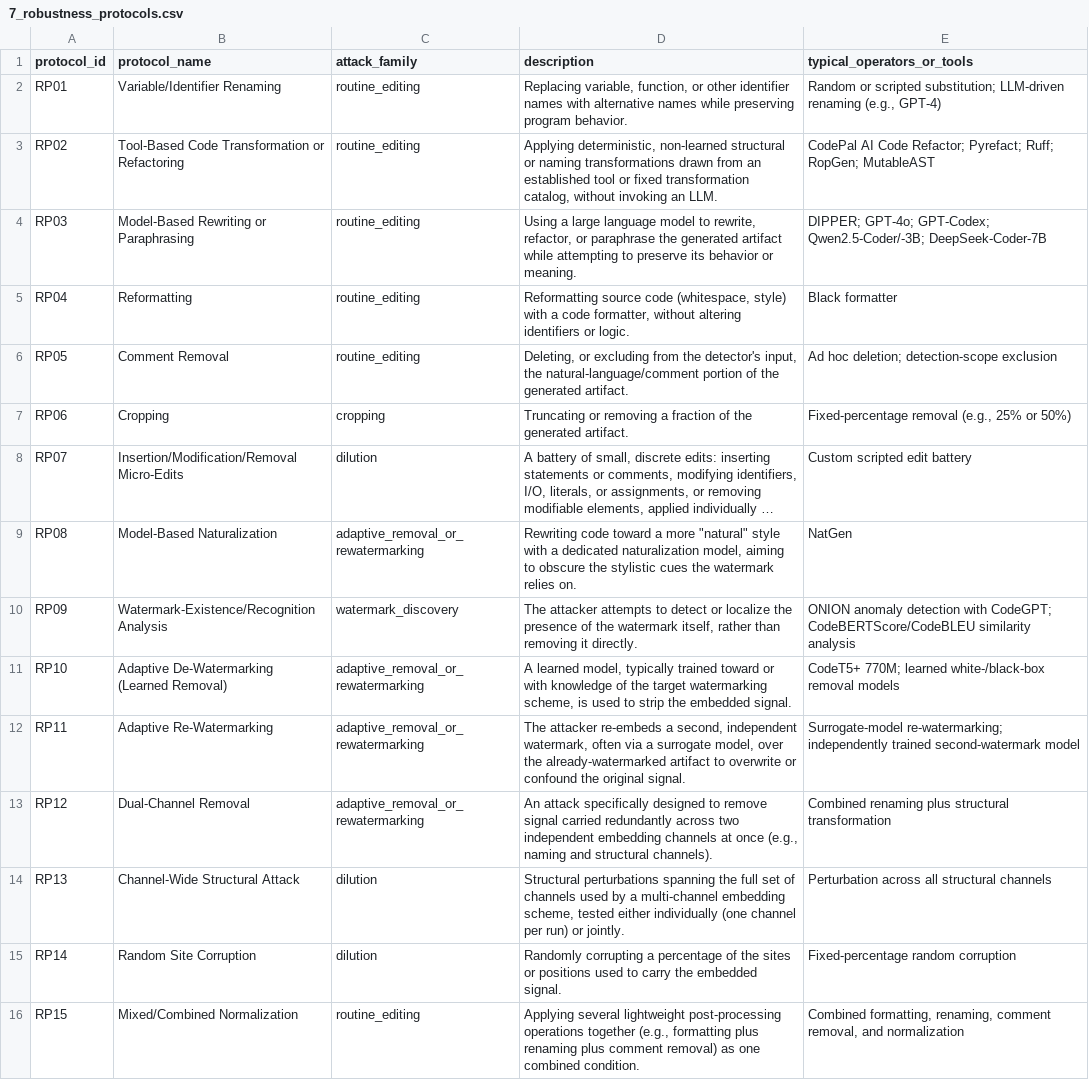
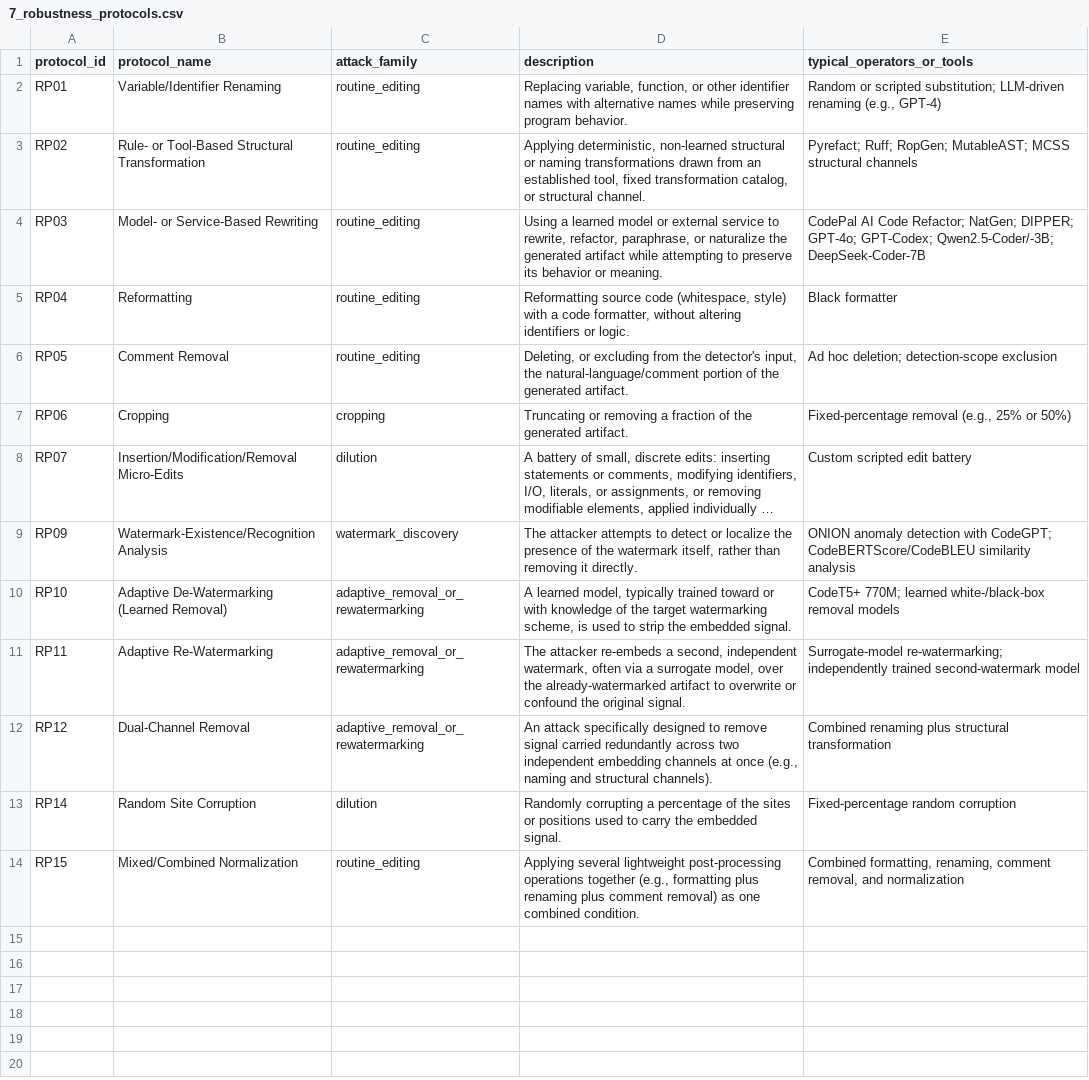
Before and after one commit to niccap/watermarking-review, a CSV file: data_extraction/7_robustness_protocols.csv, drawn as a sheet; long unchanged cells end in …; the diff names each change by its address in the sheet, - before the commit and + after, or states it on an @@ line.

```diff
--- a/data_extraction/7_robustness_protocols.csv
+++ b/data_extraction/7_robustness_protocols.csv
-B3 (protocol_name): Tool-Based Code Transformation or Refactoring
+B3 (protocol_name): Rule- or Tool-Based Structural Transformation
-D3 (description): …an established tool or fixed transformation catalog, without invoking an LLM.
+D3 (description): …an established tool, fixed transformation catalog, or structural channel.
-E3 (typical_operators_or_tools): CodePal AI Code Refactor; Pyrefact; Ruff; RopGen; MutableAST
+E3 (typical_operators_or_tools): Pyrefact; Ruff; RopGen; MutableAST; MCSS structural channels
-B4 (protocol_name): Model-Based Rewriting or Paraphrasing
+B4 (protocol_name): Model- or Service-Based Rewriting
-D4 (description): Using a large language model to rewrite, refactor, or paraphrase the generated…
+D4 (description): Using a learned model or external service to rewrite, refactor, paraphrase, or naturalize the generated…
-E4 (typical_operators_or_tools): DIPPER; GPT-4o;…
+E4 (typical_operators_or_tools): CodePal AI Code Refactor; NatGen; DIPPER; GPT-4o;…
-row 9: RP08 | Model-Based Naturalization | adaptive_removal_or_rewatermarking | Rewriting code toward a more "natural" style with a dedicated naturalization model, aiming to obscure the stylistic cues the watermark relies on. | NatGen
-row 14: RP13 | Channel-Wide Structural Attack | dilution | Structural perturbations spanning the full set of channels used by a multi-channel embedding scheme, tested either individually (one channel per run) or jointly. | Perturbation across all structural channels
```
Also changed, not shown: data_extraction/4_resources.csv, data_extraction/6_quality_evaluation.csv, 1 other file.
